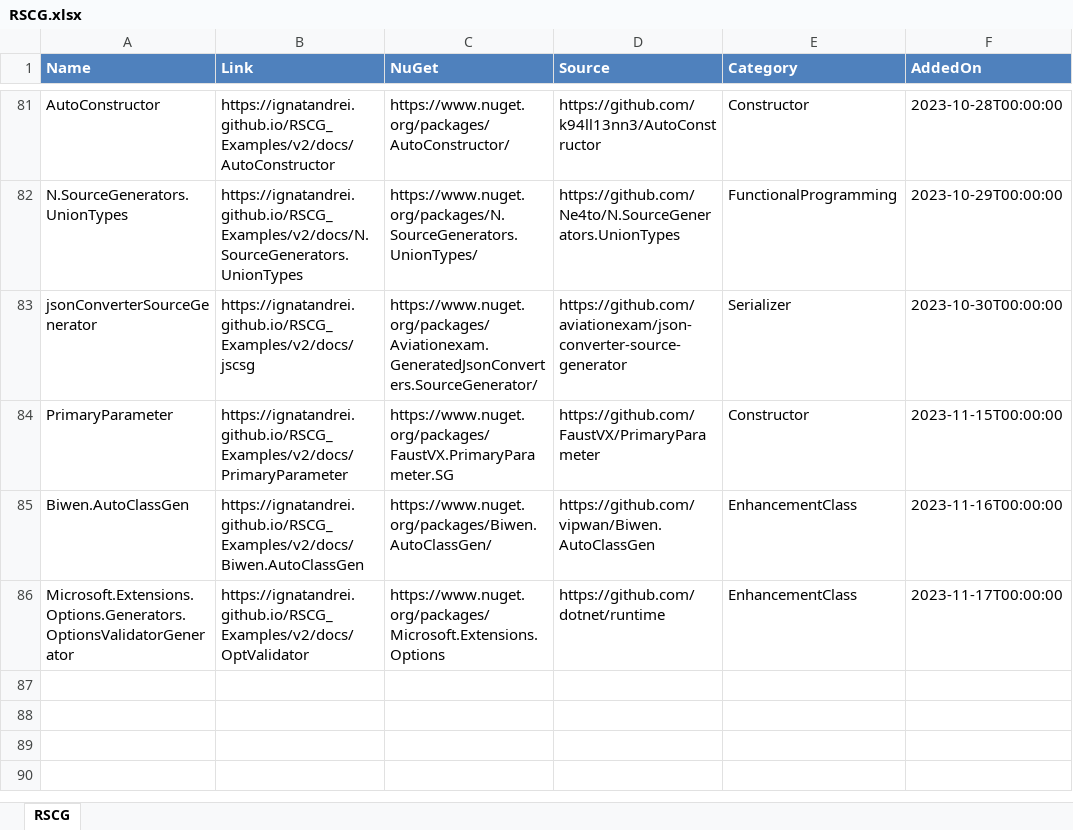
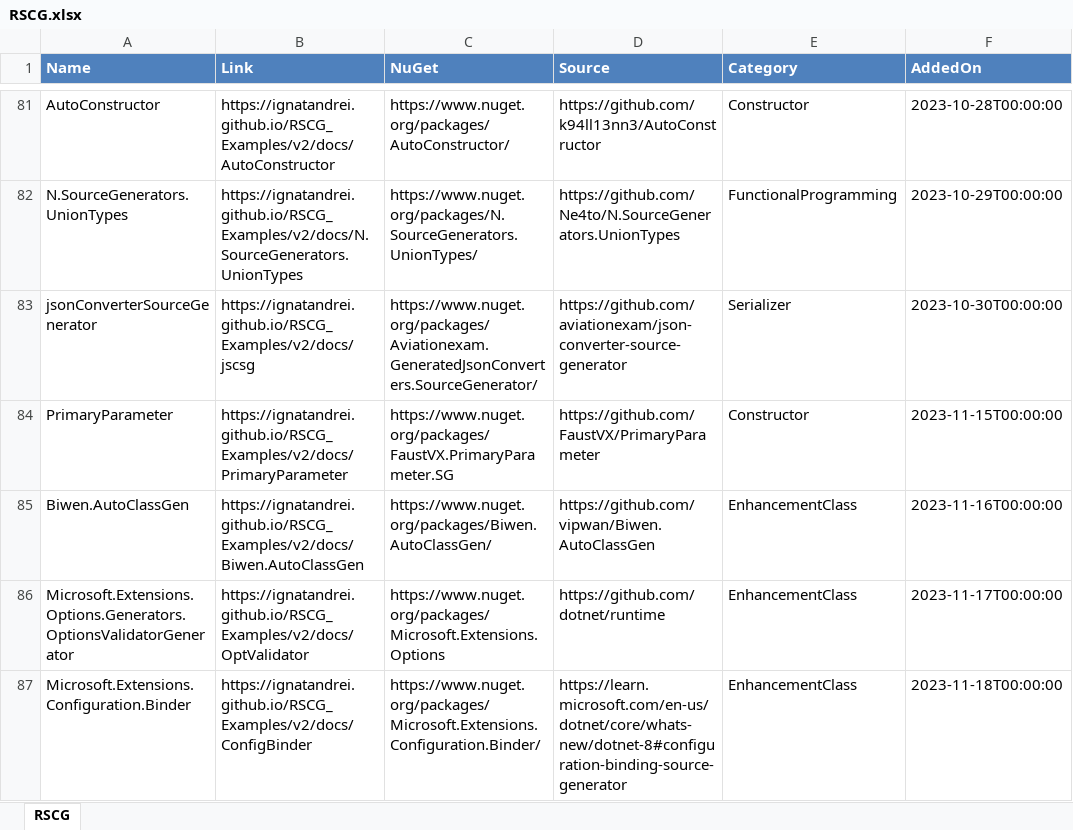
Before and after one commit to ignatandrei/RSCG_Examples, an Excel workbook: v2/rscg_examples_site/static/exports/RSCG.xlsx, sheet RSCG, drawn as a sheet; only a part is shown, gaps mark what is left out; values as stored, in another font and other column widths than the file's, no borders; the diff names each change by its address in the sheet, - before the commit and + after, or states it on an @@ line.

Commit message:
binder

```diff
--- a/v2/rscg_examples_site/static/exports/RSCG.xlsx (sheet RSCG)
+++ b/v2/rscg_examples_site/static/exports/RSCG.xlsx (sheet RSCG)
+row 87: Microsoft.Extensions.Configuration.Binder | https://ignatandrei.github.io/RSCG_Examples/v2/docs/ConfigBinder | https://www.nuget.org/packages/Microsoft.Extensions.Configuration.Binder/ | https://learn.microsoft.com/en-us/dotnet/core/whats-new/dotnet-8#configuration-binding-source-generator | EnhancementClass | 2023-11-18T00:00:00
```
Also changed, not shown: 55 other files.
